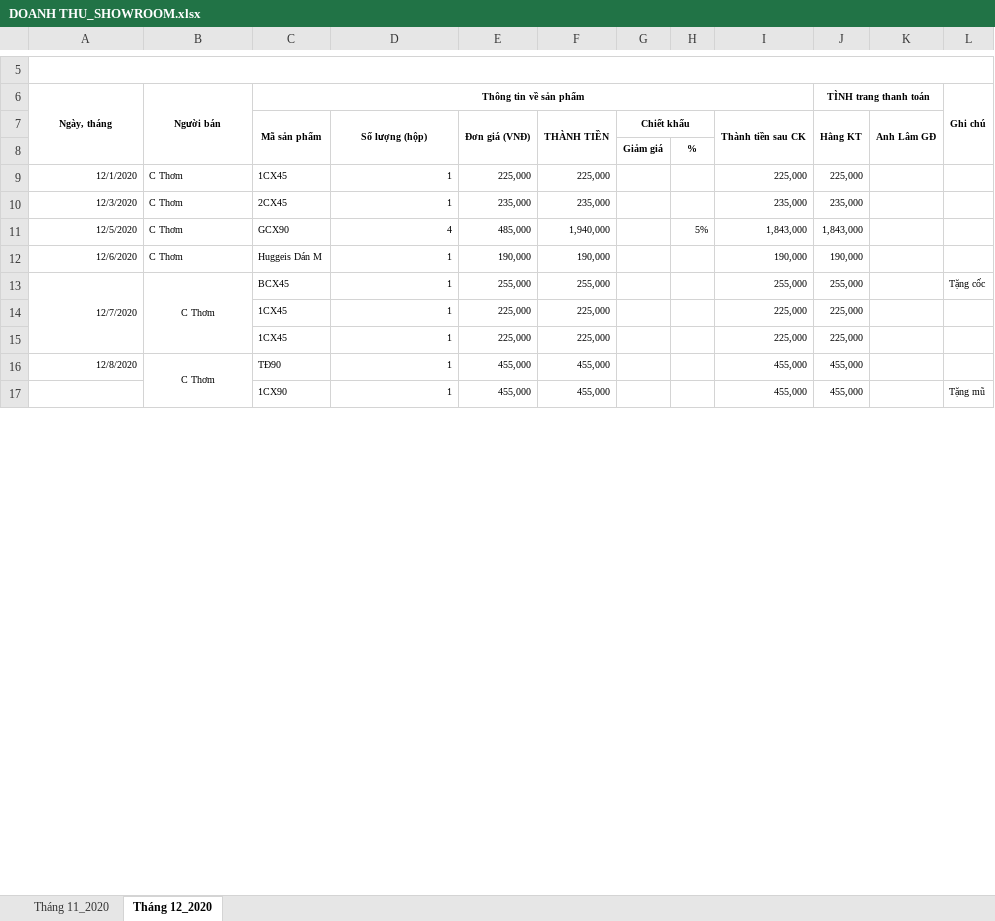
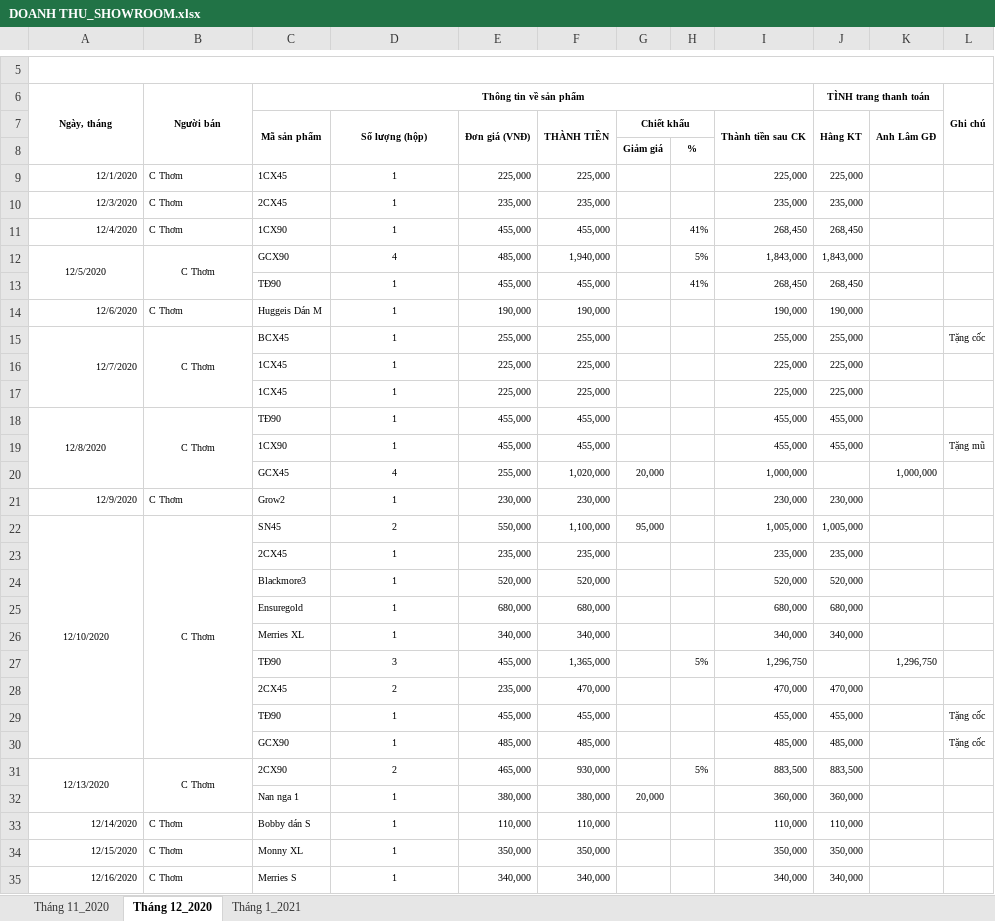
Before and after one commit to lexusna98/HangWorkspace, an Excel workbook: KẾ TOÁN - THÁI HẰNG/SHOWROOM/DOANH THU_SHOWROOM.xlsx, sheet Tháng 12_2020, drawn as a sheet; only a part is shown, gaps mark what is left out; values as stored, in another font and other column widths than the file's, no borders; addresses are those after the commit; the diff covers the shown part only; the diff names each change by its address in the sheet, - before the commit and + after, or states it on an @@ line.

```diff
--- a/KẾ TOÁN - THÁI HẰNG/SHOWROOM/DOANH THU_SHOWROOM.xlsx (sheet Tháng 12_2020)
+++ b/KẾ TOÁN - THÁI HẰNG/SHOWROOM/DOANH THU_SHOWROOM.xlsx (sheet Tháng 12_2020)
+sheet tab: Tháng 1_2021
-D9:D10 alignment: right
+D9:D10 alignment: center
+row 11: 12/4/2020 | C Thơm | 1CX90 | 1 | 455,000 | 455,000 |  | 41% | 268,450 | 268,450
-A12 alignment: right
+A12 alignment: center
+A12:A13 merged
-B12 alignment: left
+B12 alignment: center
+B12:B13 merged
-D12 alignment: right
+D12 alignment: center
+row 13:  |  | TĐ90 | 1 | 455,000 | 455,000 |  | 41% | 268,450 | 268,450
-D14:D19 alignment: right
+D14:D19 alignment: center
-A18 alignment: right
+A18 alignment: center
+A18:A20 merged
+row 20:  |  | GCX45 | 4 | 255,000 | 1,020,000 | 20,000 |  | 1,000,000 |  | 1,000,000
+row 21: 12/9/2020 | C Thơm | Grow2 | 1 | 230,000 | 230,000 |  |  | 230,000 | 230,000
+row 22: 12/10/2020 | C Thơm | SN45 | 2 | 550,000 | 1,100,000 | 95,000 |  | 1,005,000 | 1,005,000
+row 23:  |  | 2CX45 | 1 | 235,000 | 235,000 |  |  | 235,000 | 235,000
+row 24:  |  | Blackmore3 | 1 | 520,000 | 520,000 |  |  | 520,000 | 520,000
+row 25:  |  | Ensuregold | 1 | 680,000 | 680,000 |  |  | 680,000 | 680,000
+row 26:  |  | Merries XL | 1 | 340,000 | 340,000 |  |  | 340,000 | 340,000
+row 27:  |  | TĐ90 | 3 | 455,000 | 1,365,000 |  | 5% | 1,296,750 |  | 1,296,750
+row 28:  |  | 2CX45 | 2 | 235,000 | 470,000 |  |  | 470,000 | 470,000
+row 29:  |  | TĐ90 | 1 | 455,000 | 455,000 |  |  | 455,000 | 455,000 |  | Tặng cốc
+row 30:  |  | GCX90 | 1 | 485,000 | 485,000 |  |  | 485,000 | 485,000 |  | Tặng cốc
+row 31: 12/13/2020 | C Thơm | 2CX90 | 2 | 465,000 | 930,000 |  | 5% | 883,500 | 883,500
+row 32:  |  | Nan nga 1 | 1 | 380,000 | 380,000 | 20,000 |  | 360,000 | 360,000
+row 33: 12/14/2020 | C Thơm | Bobby dán S | 1 | 110,000 | 110,000 |  |  | 110,000 | 110,000
+row 34: 12/15/2020 | C Thơm | Monny XL | 1 | 350,000 | 350,000 |  |  | 350,000 | 350,000
+row 35: 12/16/2020 | C Thơm | Merries S | 1 | 340,000 | 340,000 |  |  | 340,000 | 340,000
```
Also changed, not shown: 36 added rows and 1 edited cell elsewhere in this sheet, formulas that keep their value, KẾ TOÁN - THÁI HẰNG/NANOMILK 12_2020.xlsx, 1 other file.
